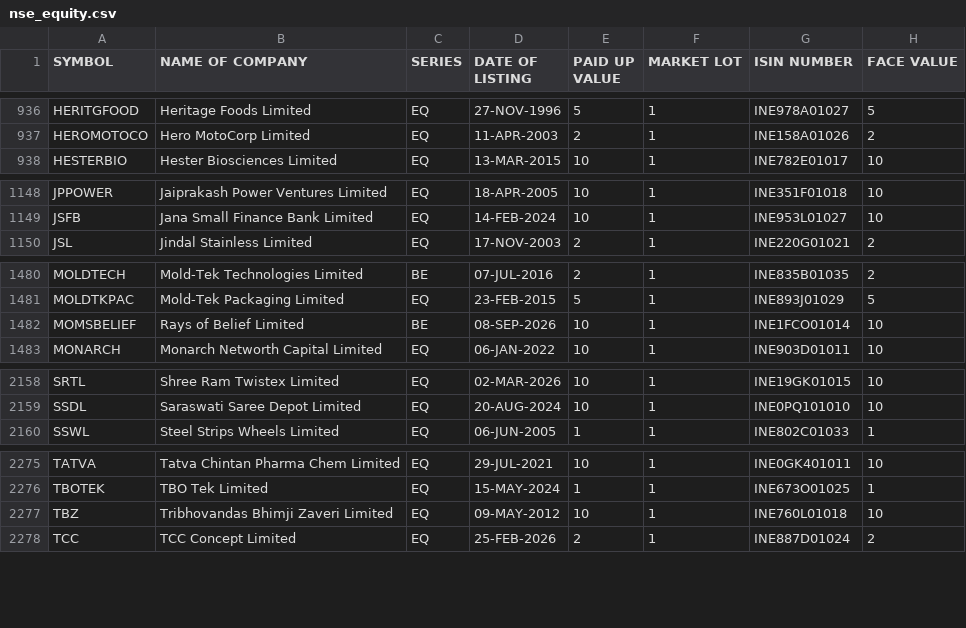
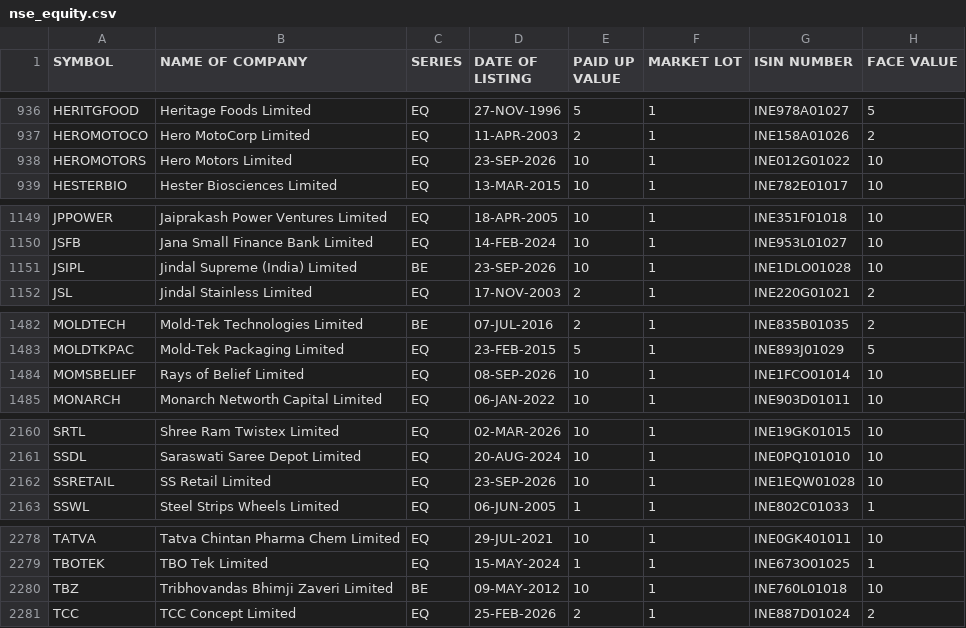
Before and after one commit to udhayaka86/nse-stock-intelligence, a CSV file: data/nse_equity.csv, drawn as a sheet; only a part is shown, gaps mark what is left out; the diff covers the shown part only.

```diff
--- a/data/nse_equity.csv
+++ b/data/nse_equity.csv
@@ -937,2 +937,3 @@ HERITGFOOD,Heritage Foods Limited,EQ,27-NOV-1996,5,1,INE978A01027,5
 HEROMOTOCO,Hero MotoCorp Limited,EQ,11-APR-2003,2,1,INE158A01026,2
+HEROMOTORS,Hero Motors Limited,EQ,23-SEP-2026,10,1,INE012G01022,10
 HESTERBIO,Hester Biosciences Limited,EQ,13-MAR-2015,10,1,INE782E01017,10
@@ -1149,2 +1150,3 @@ JPPOWER,Jaiprakash Power Ventures Limited,EQ,18-APR-2005,10,1,INE351F01018,10
 JSFB,Jana Small Finance Bank Limited,EQ,14-FEB-2024,10,1,INE953L01027,10
+JSIPL,Jindal Supreme (India) Limited,BE,23-SEP-2026,10,1,INE1DLO01028,10
 JSL,Jindal Stainless Limited,EQ,17-NOV-2003,2,1,INE220G01021,2
@@ -1481,3 +1483,3 @@ MOLDTECH,Mold-Tek Technologies Limited,BE,07-JUL-2016,2,1,INE835B01035,2
 MOLDTKPAC,Mold-Tek Packaging Limited,EQ,23-FEB-2015,5,1,INE893J01029,5
-MOMSBELIEF,Rays of Belief Limited,BE,08-SEP-2026,10,1,INE1FCO01014,10
+MOMSBELIEF,Rays of Belief Limited,EQ,08-SEP-2026,10,1,INE1FCO01014,10
 MONARCH,Monarch Networth Capital Limited,EQ,06-JAN-2022,10,1,INE903D01011,10
@@ -2159,2 +2161,3 @@ SRTL,Shree Ram Twistex Limited,EQ,02-MAR-2026,10,1,INE19GK01015,10
 SSDL,Saraswati Saree Depot Limited,EQ,20-AUG-2024,10,1,INE0PQ101010,10
+SSRETAIL,SS Retail Limited,EQ,23-SEP-2026,10,1,INE1EQW01028,10
 SSWL,Steel Strips Wheels Limited,EQ,06-JUN-2005,1,1,INE802C01033,1
@@ -2276,3 +2279,3 @@ TATVA,Tatva Chintan Pharma Chem Limited,EQ,29-JUL-2021,10,1,INE0GK401011,10
 TBOTEK,TBO Tek Limited,EQ,15-MAY-2024,1,1,INE673O01025,1
-TBZ,Tribhovandas Bhimji Zaveri Limited,EQ,09-MAY-2012,10,1,INE760L01018,10
+TBZ,Tribhovandas Bhimji Zaveri Limited,BE,09-MAY-2012,10,1,INE760L01018,10
 TCC,TCC Concept Limited,EQ,25-FEB-2026,2,1,INE887D01024,2
```
Also changed, not shown: 1 edited cell elsewhere in this file.
